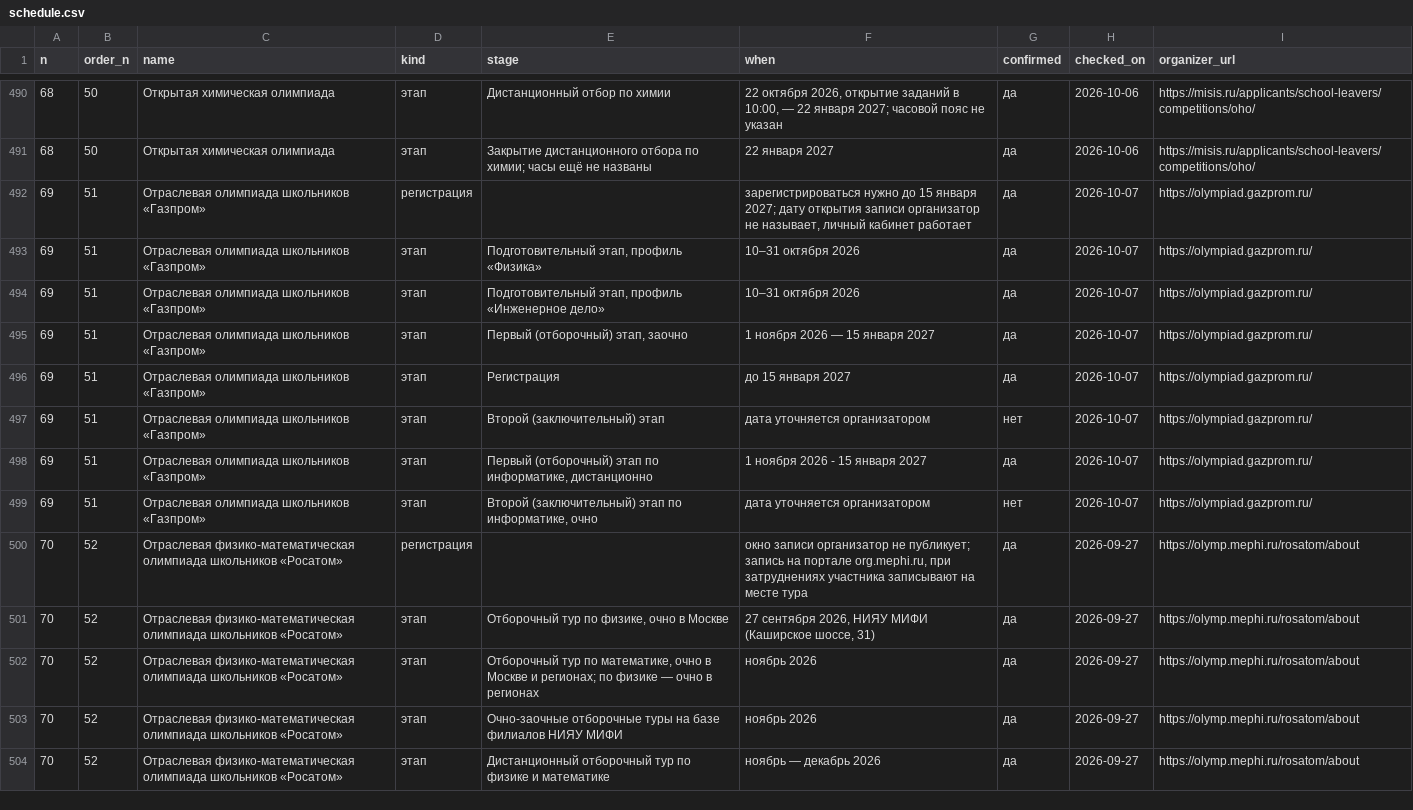
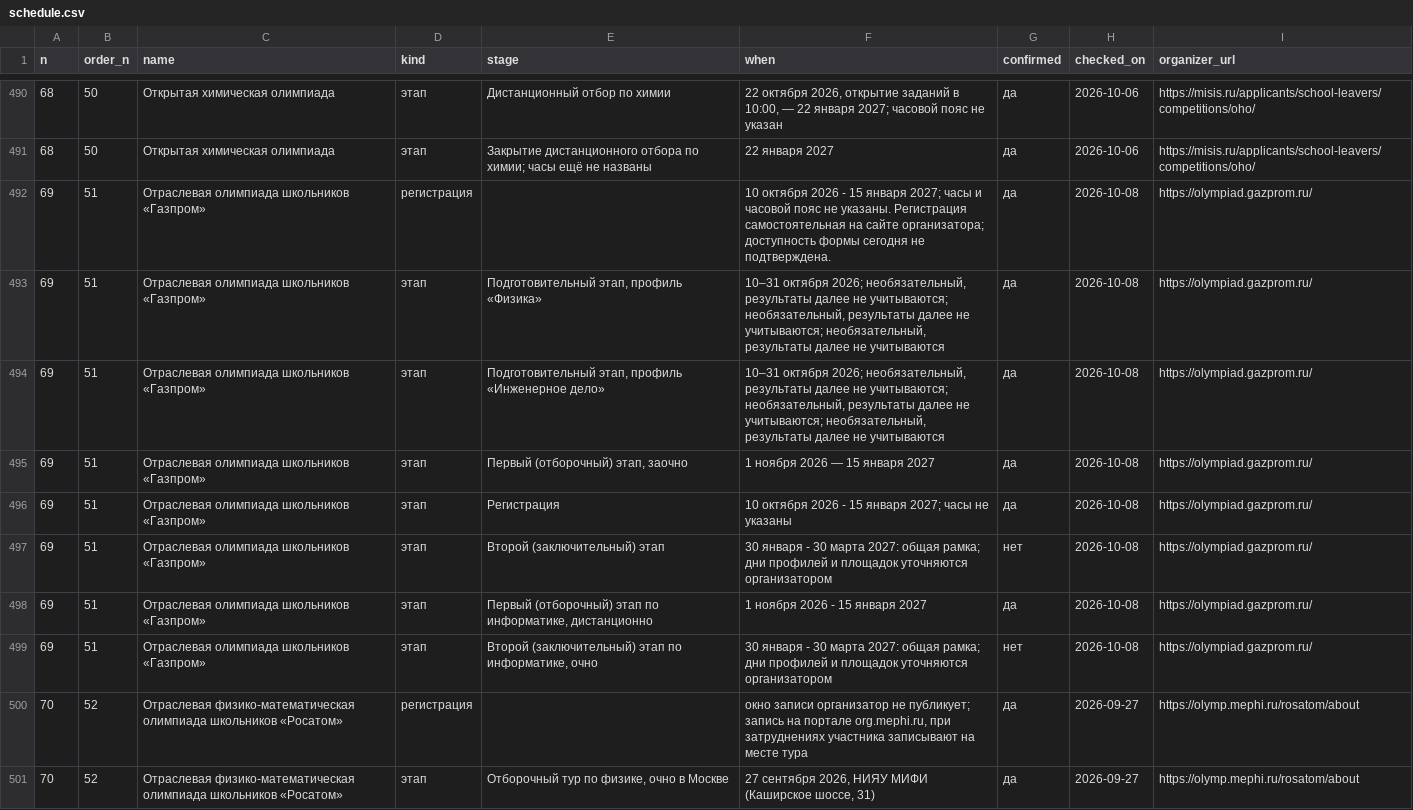
Before and after one commit to Cyberhand2/codolymp-opendata, a CSV file: schedule.csv, drawn as a sheet; only a part is shown, gaps mark what is left out; the shorter side is filled out with more unchanged rows.

Commit message:
Обновление данных 2026-10-08: schedule.json, schedule.csv
Собрано из тех же данных, которыми живёт сайт. Описание наборов и условия использования — https://codolymp.ru/otkrytye-dannye

```diff
--- a/schedule.csv
+++ b/schedule.csv
@@ -491,10 +491,10 @@
 68,50,Открытая химическая олимпиада,этап,Закрытие дистанционного отбора по химии; часы ещё не названы,22 января 2027,да,2026-10-06,https://misis.ru/applicants/school-leavers/competitions/oho/
-69,51,Отраслевая олимпиада школьников «Газпром»,регистрация,,"зарегистрироваться нужно до 15 января 2027; дату открытия записи организатор не называет, личный кабинет работает",да,2026-10-07,https://olympiad.gazprom.ru/
-69,51,Отраслевая олимпиада школьников «Газпром»,этап,"Подготовительный этап, профиль «Физика»",10–31 октября 2026,да,2026-10-07,https://olympiad.gazprom.ru/
-69,51,Отраслевая олимпиада школьников «Газпром»,этап,"Подготовительный этап, профиль «Инженерное дело»",10–31 октября 2026,да,2026-10-07,https://olympiad.gazprom.ru/
-69,51,Отраслевая олимпиада школьников «Газпром»,этап,"Первый (отборочный) этап, заочно",1 ноября 2026 — 15 января 2027,да,2026-10-07,https://olympiad.gazprom.ru/
-69,51,Отраслевая олимпиада школьников «Газпром»,этап,Регистрация,до 15 января 2027,да,2026-10-07,https://olympiad.gazprom.ru/
-69,51,Отраслевая олимпиада школьников «Газпром»,этап,Второй (заключительный) этап,дата уточняется организатором,нет,2026-10-07,https://olympiad.gazprom.ru/
-69,51,Отраслевая олимпиада школьников «Газпром»,этап,"Первый (отборочный) этап по информатике, дистанционно",1 ноября 2026 - 15 января 2027,да,2026-10-07,https://olympiad.gazprom.ru/
-69,51,Отраслевая олимпиада школьников «Газпром»,этап,"Второй (заключительный) этап по информатике, очно",дата уточняется организатором,нет,2026-10-07,https://olympiad.gazprom.ru/
+69,51,Отраслевая олимпиада школьников «Газпром»,регистрация,,10 октября 2026 - 15 января 2027; часы и часовой пояс не указаны. Регистрация самостоятельная на сайте организатора; доступность формы сегодня не подтверждена.,да,2026-10-08,https://olympiad.gazprom.ru/
+69,51,Отраслевая олимпиада школьников «Газпром»,этап,"Подготовительный этап, профиль «Физика»","10–31 октября 2026; необязательный, результаты далее не учитываются; необязательный, результаты далее не учитываются; необязательный, результаты далее не учитываются",да,2026-10-08,https://olympiad.gazprom.ru/
+69,51,Отраслевая олимпиада школьников «Газпром»,этап,"Подготовительный этап, профиль «Инженерное дело»","10–31 октября 2026; необязательный, результаты далее не учитываются; необязательный, результаты далее не учитываются; необязательный, результаты далее не учитываются",да,2026-10-08,https://olympiad.gazprom.ru/
+69,51,Отраслевая олимпиада школьников «Газпром»,этап,"Первый (отборочный) этап, заочно",1 ноября 2026 — 15 января 2027,да,2026-10-08,https://olympiad.gazprom.ru/
+69,51,Отраслевая олимпиада школьников «Газпром»,этап,Регистрация,10 октября 2026 - 15 января 2027; часы не указаны,да,2026-10-08,https://olympiad.gazprom.ru/
+69,51,Отраслевая олимпиада школьников «Газпром»,этап,Второй (заключительный) этап,30 января - 30 марта 2027: общая рамка; дни профилей и площадок уточняются организатором,нет,2026-10-08,https://olympiad.gazprom.ru/
+69,51,Отраслевая олимпиада школьников «Газпром»,этап,"Первый (отборочный) этап по информатике, дистанционно",1 ноября 2026 - 15 января 2027,да,2026-10-08,https://olympiad.gazprom.ru/
+69,51,Отраслевая олимпиада школьников «Газпром»,этап,"Второй (заключительный) этап по информатике, очно",30 января - 30 марта 2027: общая рамка; дни профилей и площадок уточняются организатором,нет,2026-10-08,https://olympiad.gazprom.ru/
 70,52,Отраслевая физико-математическая олимпиада школьников «Росатом»,регистрация,,"окно записи организатор не публикует; запись на портале org.mephi.ru, при затруднениях участника записывают на месте тура",да,2026-09-27,https://olymp.mephi.ru/rosatom/about
```
Also changed, not shown: 1 other file.
